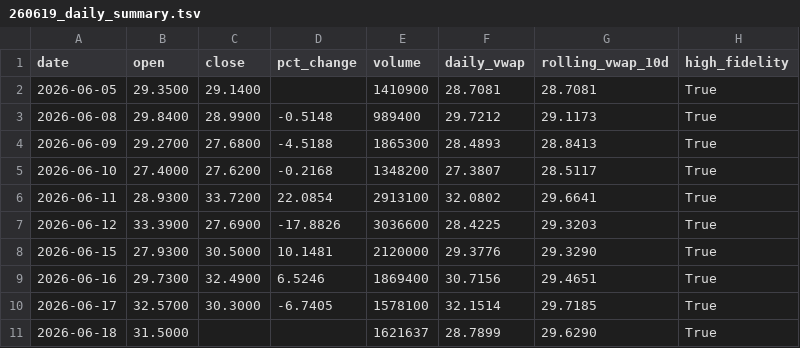
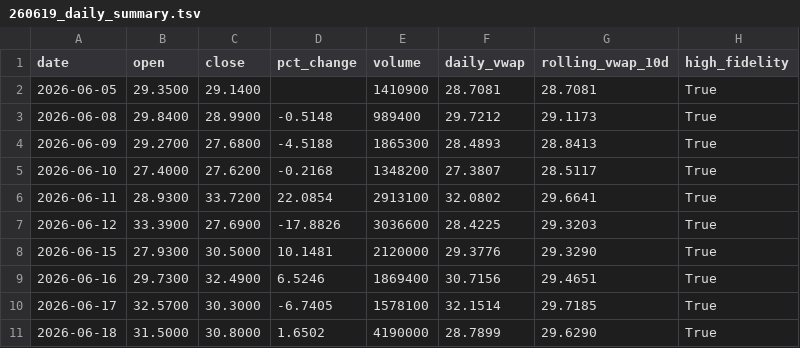
Before and after one commit to kensielecki/yss-trading-dashboard, a TSV file: output/260619_daily_summary.tsv, drawn as a sheet.

```diff
--- a/output/260619_daily_summary.tsv
+++ b/output/260619_daily_summary.tsv
@@ -10,2 +10,2 @@ date	open	close	pct_change	volume	daily_vwap	rolling_vwap_10d	high_fidelity
 2026-06-17	32.5700	30.3000	-6.7405	1578100	32.1514	29.7185	True
-2026-06-18	31.5000			1621637	28.7899	29.6290	True
+2026-06-18	31.5000	30.8000	1.6502	4190000	28.7899	29.6290	True
```
Also changed, not shown: 3 other files.
